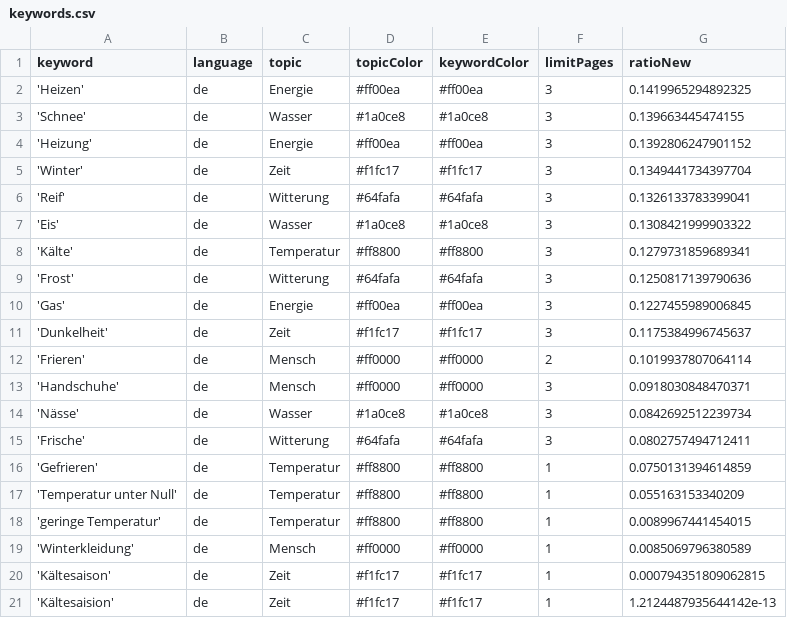
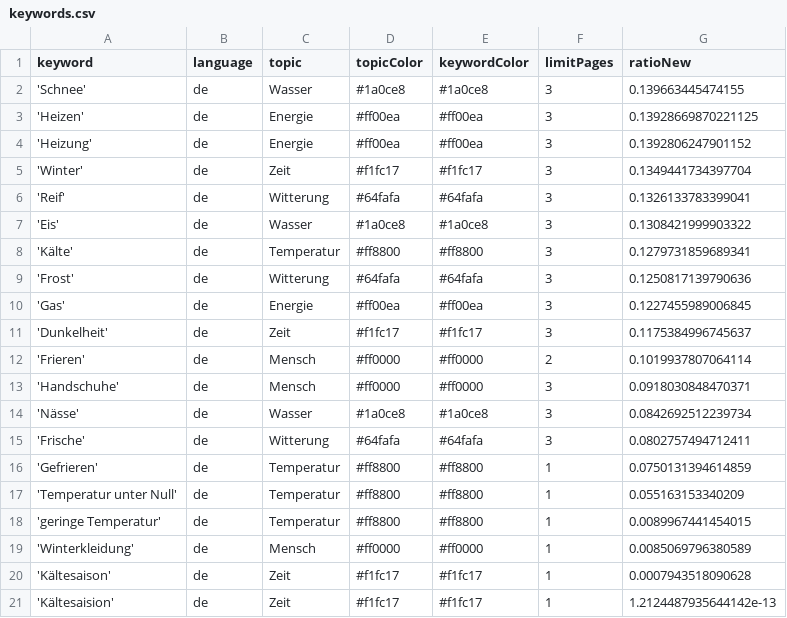
Before and after one commit to svpblank1/winterIsComing2, a CSV file: keywords.csv, drawn as a sheet.

```diff
--- a/keywords.csv
+++ b/keywords.csv
@@ -1,4 +1,4 @@
 keyword,language,topic,topicColor,keywordColor,limitPages,ratioNew
-'Heizen',de,Energie,#ff00ea,#ff00ea,3,0.1419965294892325
 'Schnee',de,Wasser,#1a0ce8,#1a0ce8,3,0.139663445474155
+'Heizen',de,Energie,#ff00ea,#ff00ea,3,0.13928669870221125
 'Heizung',de,Energie,#ff00ea,#ff00ea,3,0.1392806247901152
@@ -19,3 +19,3 @@ keyword,language,topic,topicColor,keywordColor,limitPages,ratioNew
 'Winterkleidung',de,Mensch,#ff0000,#ff0000,1,0.0085069796380589
-'Kältesaison',de,Zeit,#f1fc17,#f1fc17,1,0.000794351809062815
+'Kältesaison',de,Zeit,#f1fc17,#f1fc17,1,0.0007943518090628
 'Kältesaision',de,Zeit,#f1fc17,#f1fc17,1,1.2124487935644142e-13
```
Also changed, not shown: csv/news_2024_03.csv.
